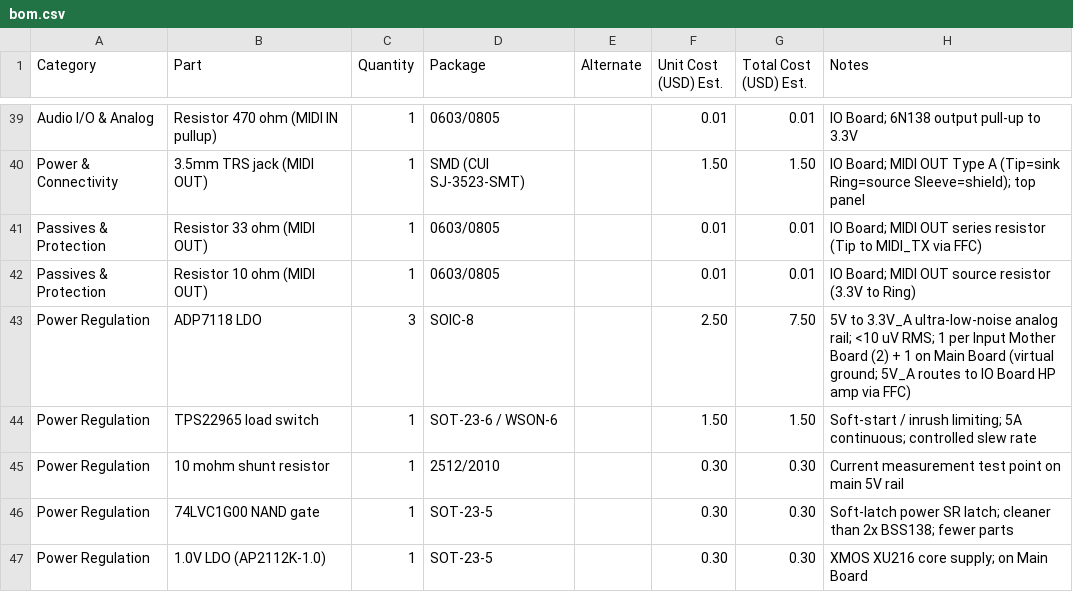
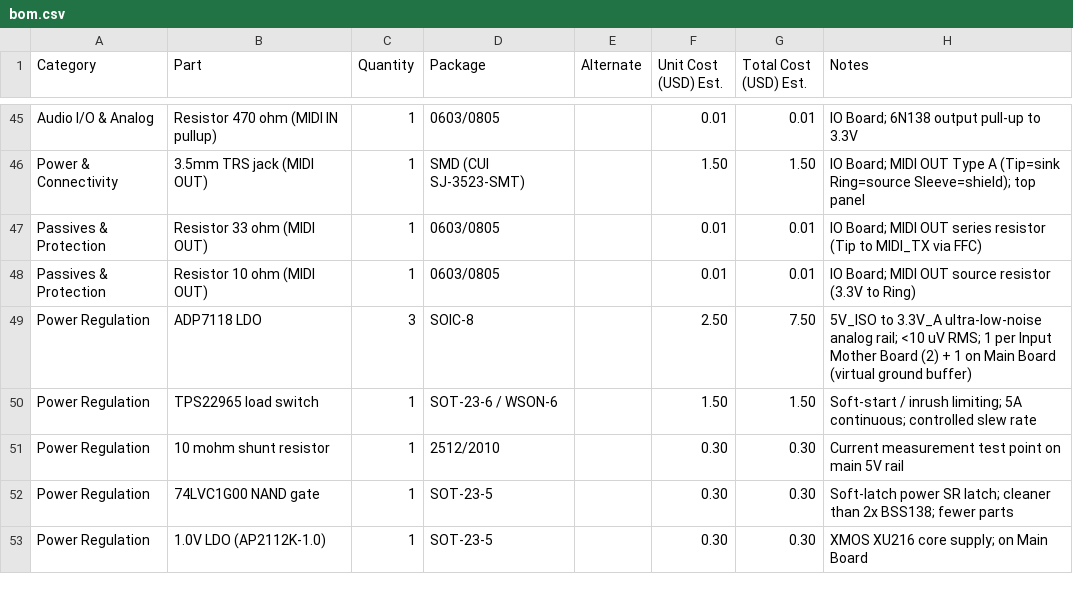
Before and after one commit to openaudiotools/mixtee, a CSV file: hardware/bom.csv, drawn as a sheet; only a part is shown, gaps mark what is left out; the diff covers the shown part only.

```diff
--- a/hardware/bom.csv
+++ b/hardware/bom.csv
@@ -42,3 +48,3 @@ Passives & Protection,Resistor 33 ohm (MIDI OUT),1,0603/0805,,0.01,0.01,IO Board
 Passives & Protection,Resistor 10 ohm (MIDI OUT),1,0603/0805,,0.01,0.01,IO Board; MIDI OUT source resistor (3.3V to Ring)
-Power Regulation,ADP7118 LDO,3,SOIC-8,,2.50,7.50,5V to 3.3V_A ultra-low-noise analog rail; <10 uV RMS; 1 per Input Mother Board (2) + 1 on Main Board (virtual ground; 5V_A routes to IO Board HP amp via FFC)
+Power Regulation,ADP7118 LDO,3,SOIC-8,,2.50,7.50,5V_ISO to 3.3V_A ultra-low-noise analog rail; <10 uV RMS; 1 per Input Mother Board (2) + 1 on Main Board (virtual ground buffer)
 Power Regulation,TPS22965 load switch,1,SOT-23-6 / WSON-6,,1.50,1.50,Soft-start / inrush limiting; 5A continuous; controlled slew rate
```
Also changed, not shown: 7 added rows and 10 edited cells elsewhere in this file, 28 other files.
